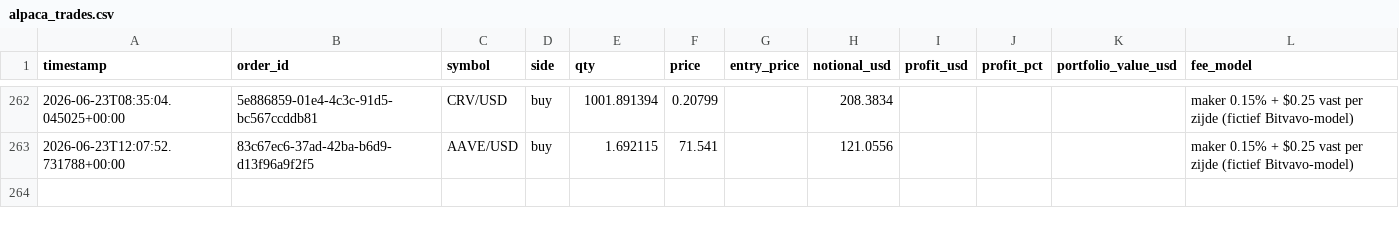
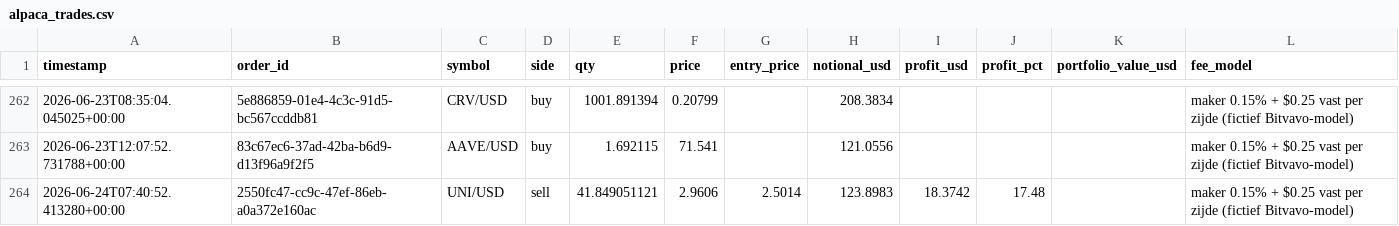
Before and after one commit to Bramsmit/MCP-alpaca, a CSV file: data/alpaca_trades.csv, drawn as a sheet; only a part is shown, gaps mark what is left out.

```diff
--- a/data/alpaca_trades.csv
+++ b/data/alpaca_trades.csv
@@ -263 +263,2 @@ timestamp,order_id,symbol,side,qty,price,entry_price,notional_usd,profit_usd,pro
 2026-06-23T12:07:52.731788+00:00,83c67ec6-37ad-42ba-b6d9-d13f96a9f2f5,AAVE/USD,buy,1.692115,71.541,,121.0556,,,,maker 0.15% + $0.25 vast per zijde (fictief Bitvavo-model)
+2026-06-24T07:40:52.413280+00:00,2550fc47-cc9c-47ef-86eb-a0a372e160ac,UNI/USD,sell,41.849051121,2.9606,2.5014,123.8983,18.3742,17.48,,maker 0.15% + $0.25 vast per zijde (fictief Bitvavo-model)
```
Also changed, not shown: 1 other file.
